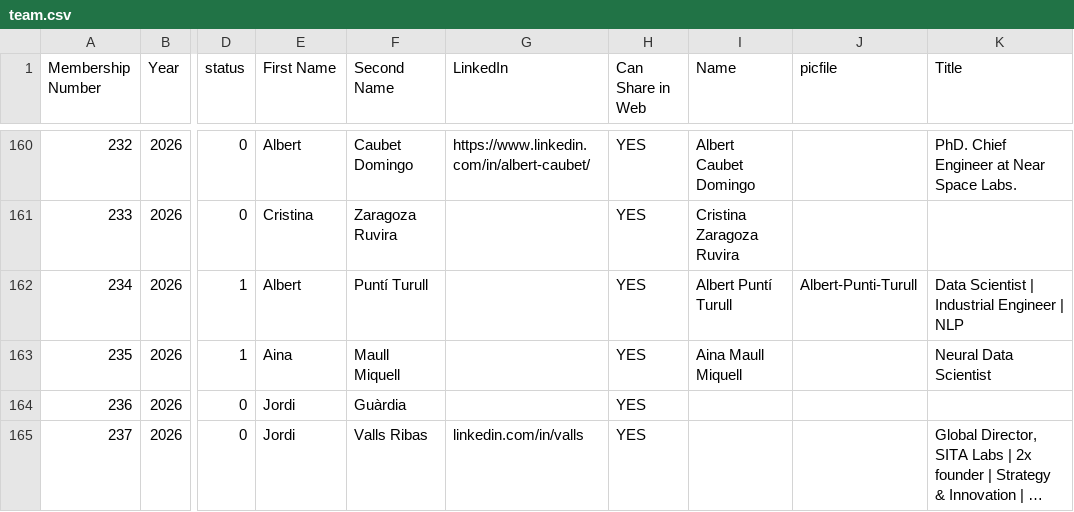
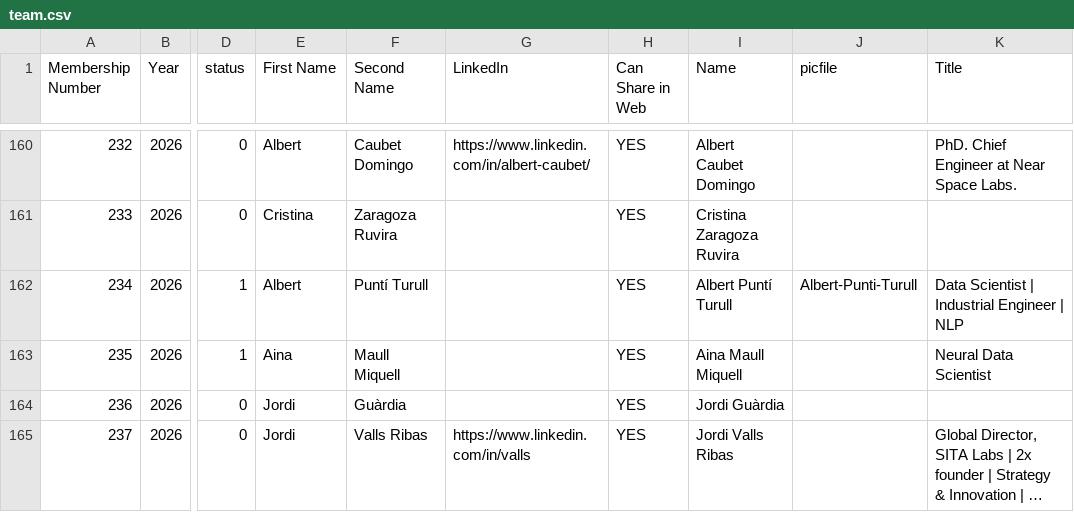
Before and after one commit to friquifund/website, a CSV file: _data/team.csv, drawn as a sheet; only a part is shown, gaps mark what is left out; long unchanged cells end in …; the diff names each change by its address in the sheet, - before the commit and + after, or states it on an @@ line.

Commit message:
corrected missing name

```diff
--- a/_data/team.csv
+++ b/_data/team.csv
-I164 (Name): (empty)
+I164 (Name): Jordi Guàrdia
-G165 (LinkedIn): linkedin.com/in/valls
+G165 (LinkedIn): https://www.linkedin.com/in/valls
-I165 (Name): (empty)
+I165 (Name): Jordi Valls Ribas
```
